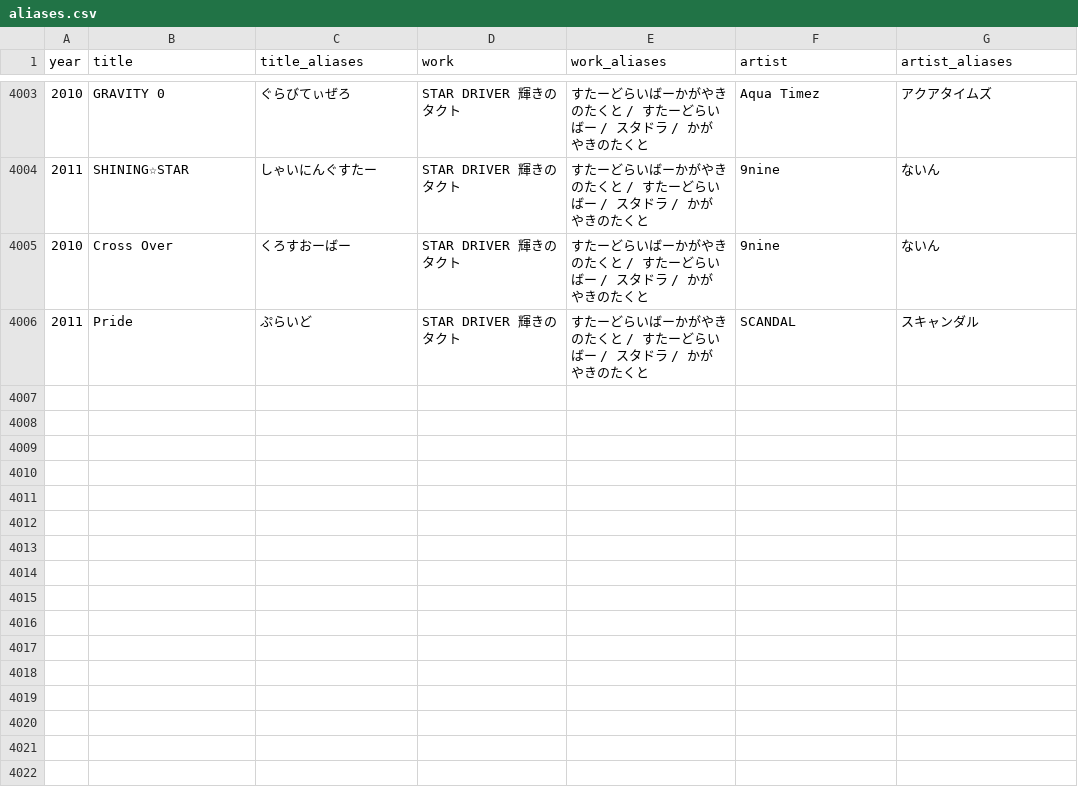
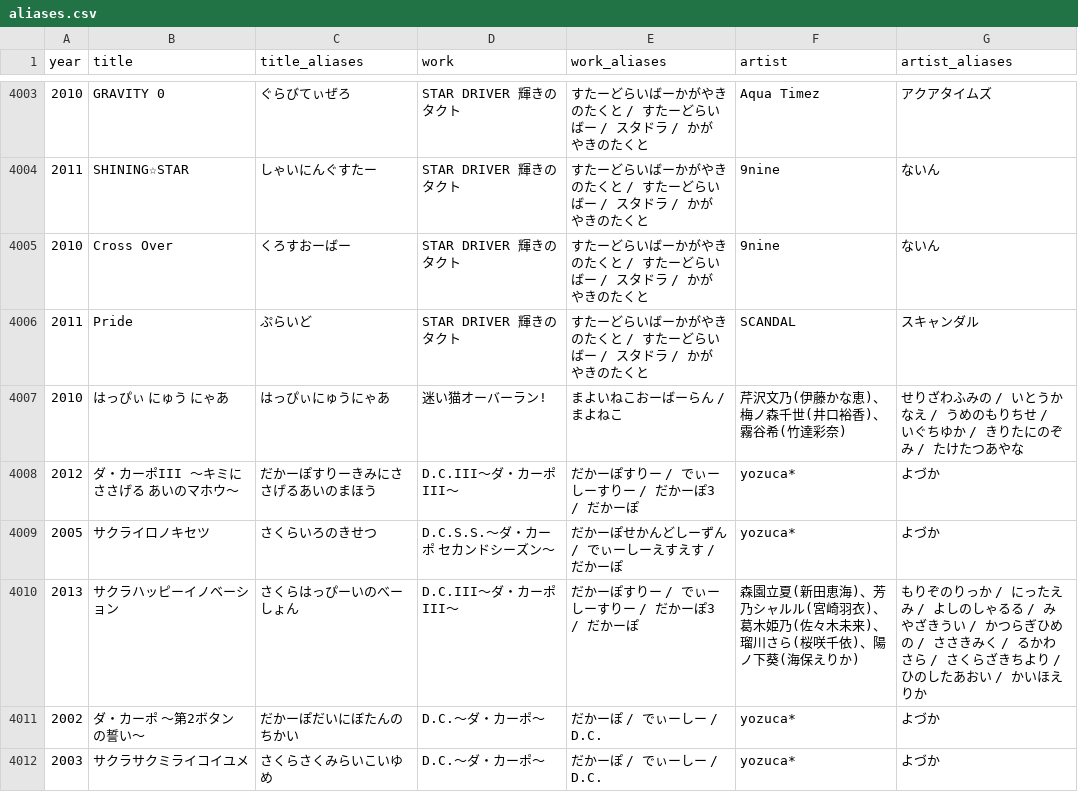
Before and after one commit to millskn-beep/intro-don-jpop, a CSV file: data/aliases.csv, drawn as a sheet; only a part is shown, gaps mark what is left out; the diff covers the shown part only.

```diff
--- a/data/aliases.csv
+++ b/data/aliases.csv
@@ -4006 +4006,7 @@
 2011,Pride,ぷらいど,STAR DRIVER 輝きのタクト,すたーどらいばーかがやきのたくと / すたーどらいばー / スタドラ / かがやきのたくと,SCANDAL,スキャンダル
+2010,はっぴぃ にゅう にゃあ,はっぴぃにゅうにゃあ,迷い猫オーバーラン!,まよいねこおーばーらん / まよねこ,芹沢文乃(伊藤かな恵)、梅ノ森千世(井口裕香)、霧谷希(竹達彩奈),せりざわふみの / いとうかなえ / うめのもりちせ / いぐちゆか / きりたにのぞみ / たけたつあやな
+2012,ダ・カーポIII ～キミにささげる あいのマホウ～,だかーぽすりーきみにささげるあいのまほう,D.C.III〜ダ・カーポIII〜,だかーぽすりー / でぃーしーすりー / だかーぽ3 / だかーぽ,yozuca*,よづか
+2005,サクライロノキセツ,さくらいろのきせつ,D.C.S.S.〜ダ・カーポ セカンドシーズン〜,だかーぽせかんどしーずん / でぃーしーえすえす / だかーぽ,yozuca*,よづか
+2013,サクラハッピーイノベーション,さくらはっぴーいのべーしょん,D.C.III〜ダ・カーポIII〜,だかーぽすりー / でぃーしーすりー / だかーぽ3 / だかーぽ,森園立夏(新田恵海)、芳乃シャルル(宮崎羽衣)、葛木姫乃(佐々木未来)、瑠川さら(桜咲千依)、陽ノ下葵(海保えりか),もりぞのりっか / にったえみ / よしのしゃるる / みやざきうい / かつらぎひめの / ささきみく / るかわさら / さくらざきちより / ひのしたあおい / かいほえりか
+2002,ダ・カーポ ～第2ボタンの誓い～,だかーぽだいにぼたんのちかい,D.C.〜ダ・カーポ〜,だかーぽ / でぃーしー / D.C.,yozuca*,よづか
+2003,サクラサクミライコイユメ,さくらさくみらいこいゆめ,D.C.〜ダ・カーポ〜,だかーぽ / でぃーしー / D.C.,yozuca*,よづか
```
Also changed, not shown: 6 added rows and 63 edited cells elsewhere in this file, 8 other files.
